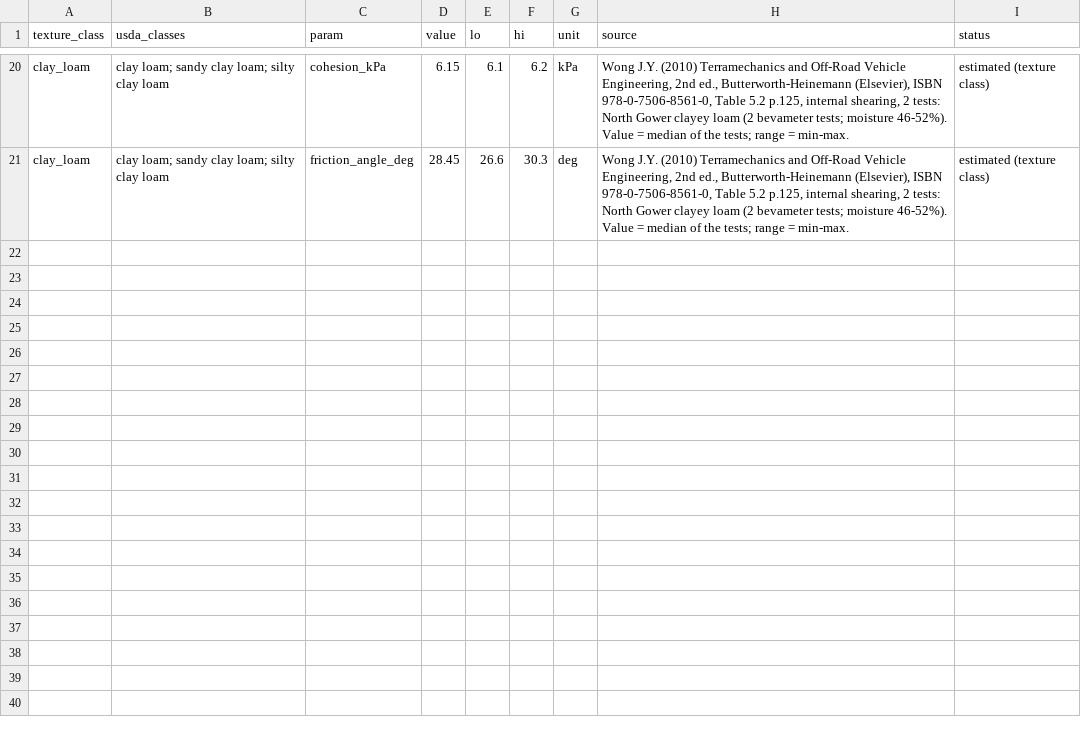
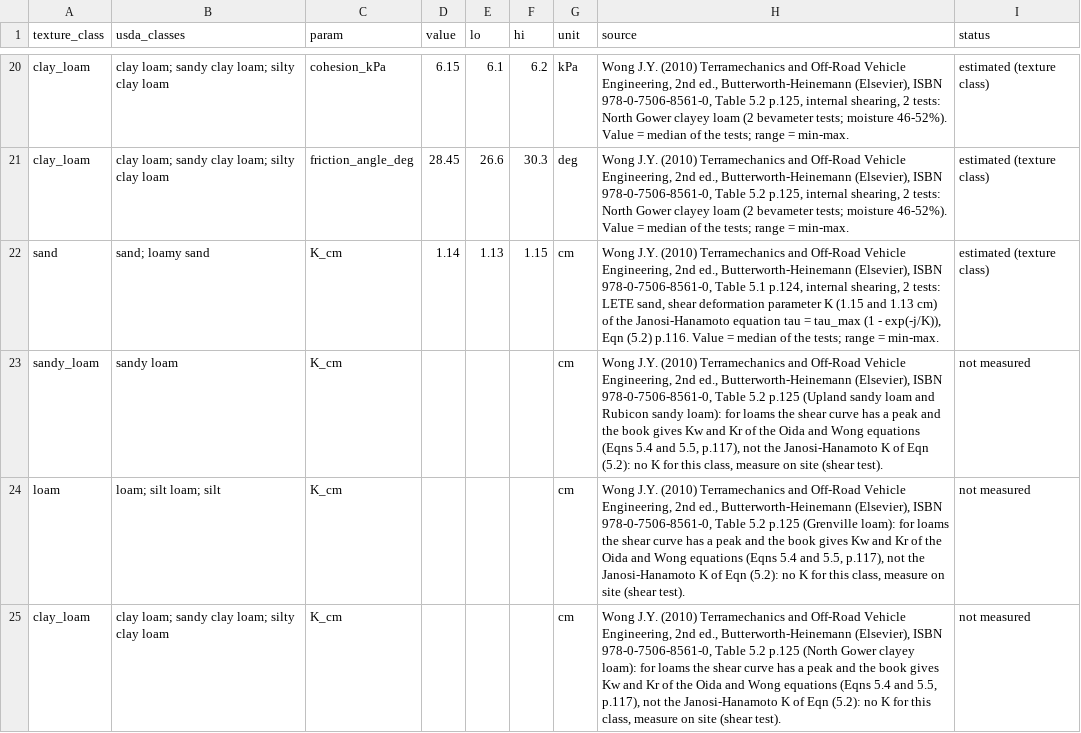
Before and after one commit to teemoteeo/POLENTA, a CSV file: data/config/soil_by_texture.csv, drawn as a sheet; only a part is shown, gaps mark what is left out; the diff names each change by its address in the sheet, - before the commit and + after, or states it on an @@ line.

```diff
--- a/data/config/soil_by_texture.csv
+++ b/data/config/soil_by_texture.csv
+row 22: sand | sand; loamy sand | K_cm | 1.14 | 1.13 | 1.15 | cm | Wong J.Y. (2010) Terramechanics and Off-Road Vehicle Engineering, 2nd ed., Butterworth-Heinemann (Elsevier), ISBN 978-0-7506-8561-0, Table 5.1 p.124, internal shearing, 2 tests: LETE sand, shear deformation parameter K (1.15 and 1.13 cm) of the Janosi-Hanamoto equation tau = tau_max (1 - exp(-j/K)), Eqn (5.2) p.116. Value = median of the tests; range = min-max. | estimated (texture class)
+row 23: sandy_loam | sandy loam | K_cm |  |  |  | cm | Wong J.Y. (2010) Terramechanics and Off-Road Vehicle Engineering, 2nd ed., Butterworth-Heinemann (Elsevier), ISBN 978-0-7506-8561-0, Table 5.2 p.125 (Upland sandy loam and Rubicon sandy loam): for loams the shear curve has a peak and the book gives Kw and Kr of the Oida and Wong equations (Eqns 5.4 and 5.5, p.117), not the Janosi-Hanamoto K of Eqn (5.2): no K for this class, measure on site (shear test). | not measured
+row 24: loam | loam; silt loam; silt | K_cm |  |  |  | cm | Wong J.Y. (2010) Terramechanics and Off-Road Vehicle Engineering, 2nd ed., Butterworth-Heinemann (Elsevier), ISBN 978-0-7506-8561-0, Table 5.2 p.125 (Grenville loam): for loams the shear curve has a peak and the book gives Kw and Kr of the Oida and Wong equations (Eqns 5.4 and 5.5, p.117), not the Janosi-Hanamoto K of Eqn (5.2): no K for this class, measure on site (shear test). | not measured
+row 25: clay_loam | clay loam; sandy clay loam; silty clay loam | K_cm |  |  |  | cm | Wong J.Y. (2010) Terramechanics and Off-Road Vehicle Engineering, 2nd ed., Butterworth-Heinemann (Elsevier), ISBN 978-0-7506-8561-0, Table 5.2 p.125 (North Gower clayey loam): for loams the shear curve has a peak and the book gives Kw and Kr of the Oida and Wong equations (Eqns 5.4 and 5.5, p.117), not the Janosi-Hanamoto K of Eqn (5.2): no K for this class, measure on site (shear test). | not measured
```
Also changed, not shown: 1 other file.
